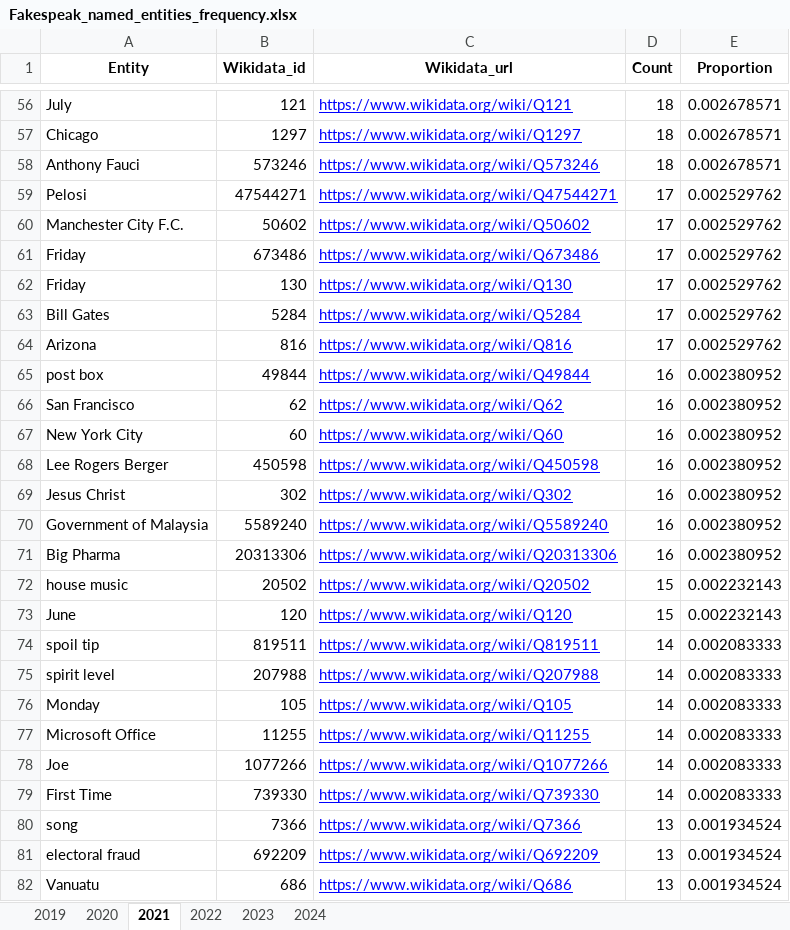
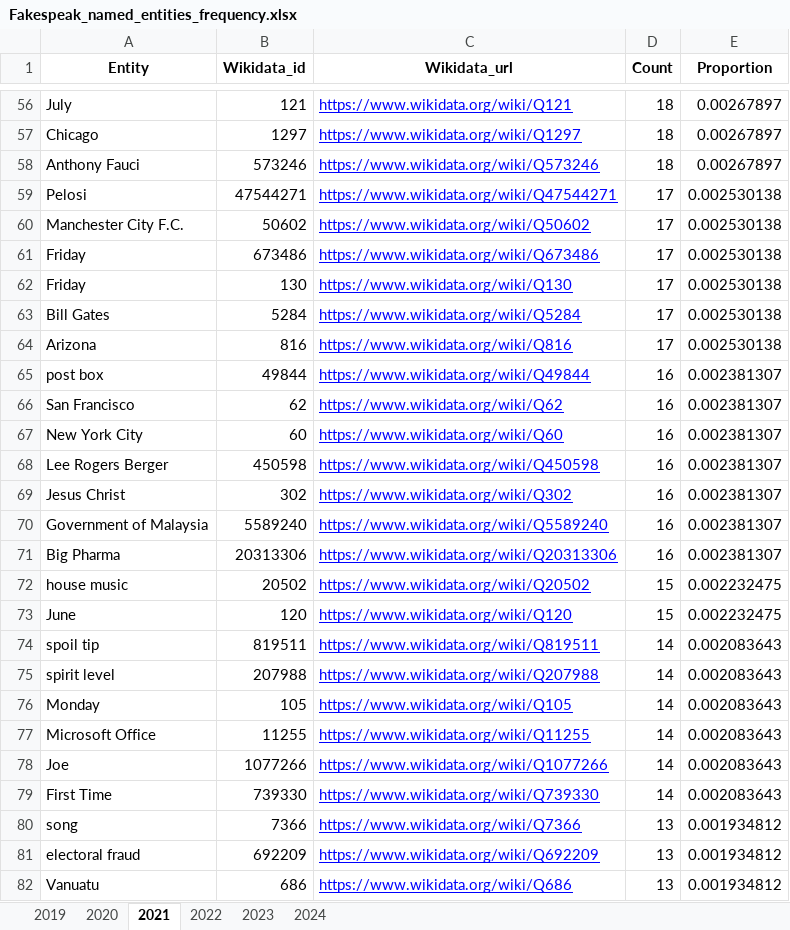
Before and after one commit to sfu-discourse-lab/fake_news_over_time, an Excel workbook: data/Fakespeak-ENG/Analysis_output/Fakespeak_named_entities_frequency.xlsx, sheet 2021, drawn as a sheet; only a part is shown, gaps mark what is left out; values as stored, in another font and other column widths than the file's, no borders; the diff covers the shown part only; the diff names each change by its address in the sheet, - before the commit and + after, or states it on an @@ line.

```diff
--- a/data/Fakespeak-ENG/Analysis_output/Fakespeak_named_entities_frequency.xlsx (sheet 2021)
+++ b/data/Fakespeak-ENG/Analysis_output/Fakespeak_named_entities_frequency.xlsx (sheet 2021)
-E56:E58 (Proportion): 0.002678571
+E56:E58 (Proportion): 0.00267897
-E59:E64 (Proportion): 0.002529762
+E59:E64 (Proportion): 0.002530138
-E65:E71 (Proportion): 0.002380952
+E65:E71 (Proportion): 0.002381307
-E72:E73 (Proportion): 0.002232143
+E72:E73 (Proportion): 0.002232475
-E74:E79 (Proportion): 0.002083333
+E74:E79 (Proportion): 0.002083643
-E80:E82 (Proportion): 0.001934524
+E80:E82 (Proportion): 0.001934812
```
Also changed, not shown: 1 added row, 1 removed row and 1774 edited cells elsewhere in this sheet, sheet 2024, data/MisInfoText/Analysis_output/MisInfoText_named_entities_frequency.xlsx, 3 other files.
